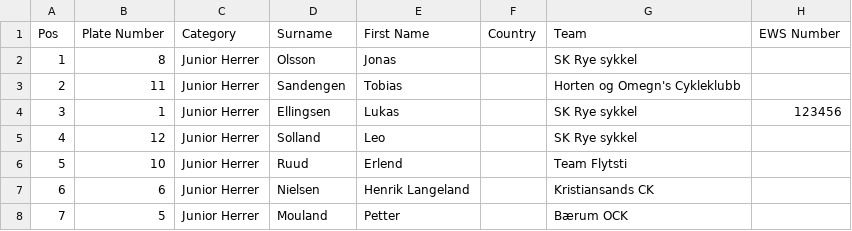
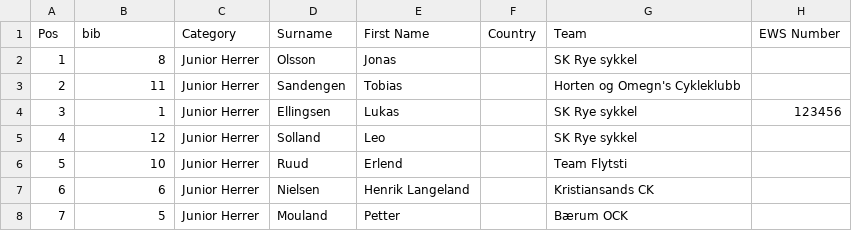
Before and after one commit to knuthaug/enduro-stats, a CSV file: results/2019/telemark/telemark-2019-original.csv, drawn as a sheet; only a part is shown; the diff names each change by its address in the sheet, - before the commit and + after, or states it on an @@ line.

```diff
--- a/results/2019/telemark/telemark-2019-original.csv
+++ b/results/2019/telemark/telemark-2019-original.csv
-B1: Plate Number
+B1: bib
```
Also changed, not shown: results/2019/ringerike/ringerike-2019.csv, 4 other files.
